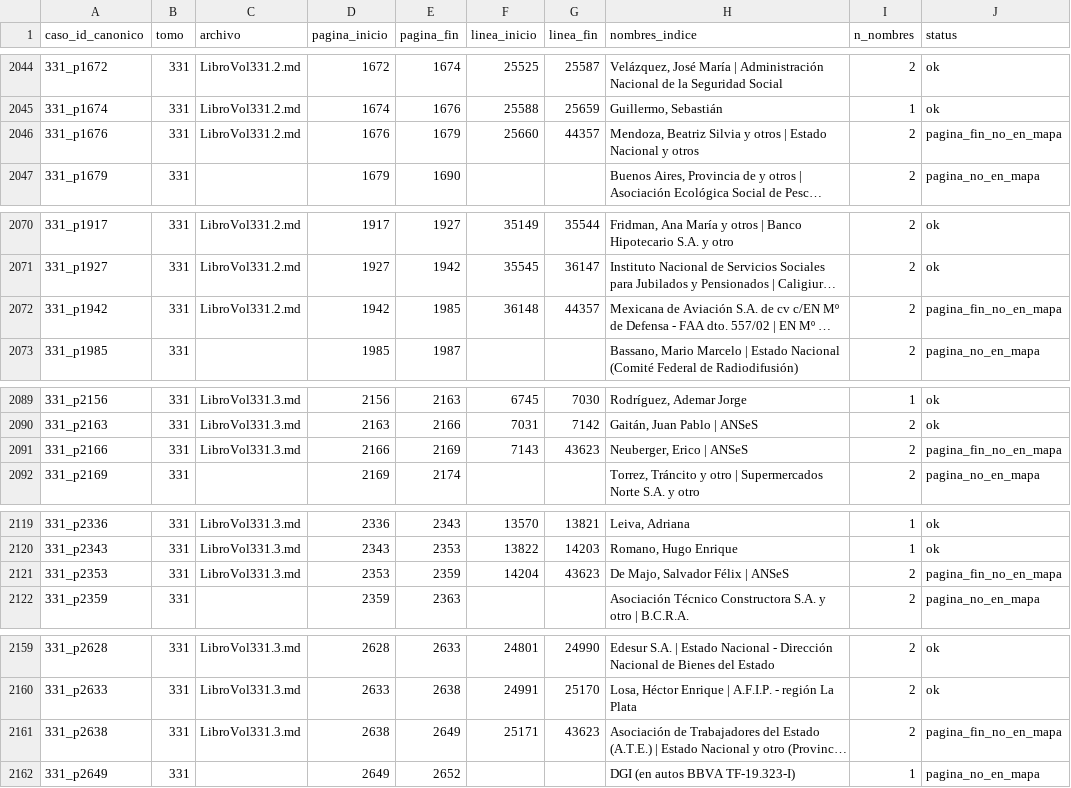
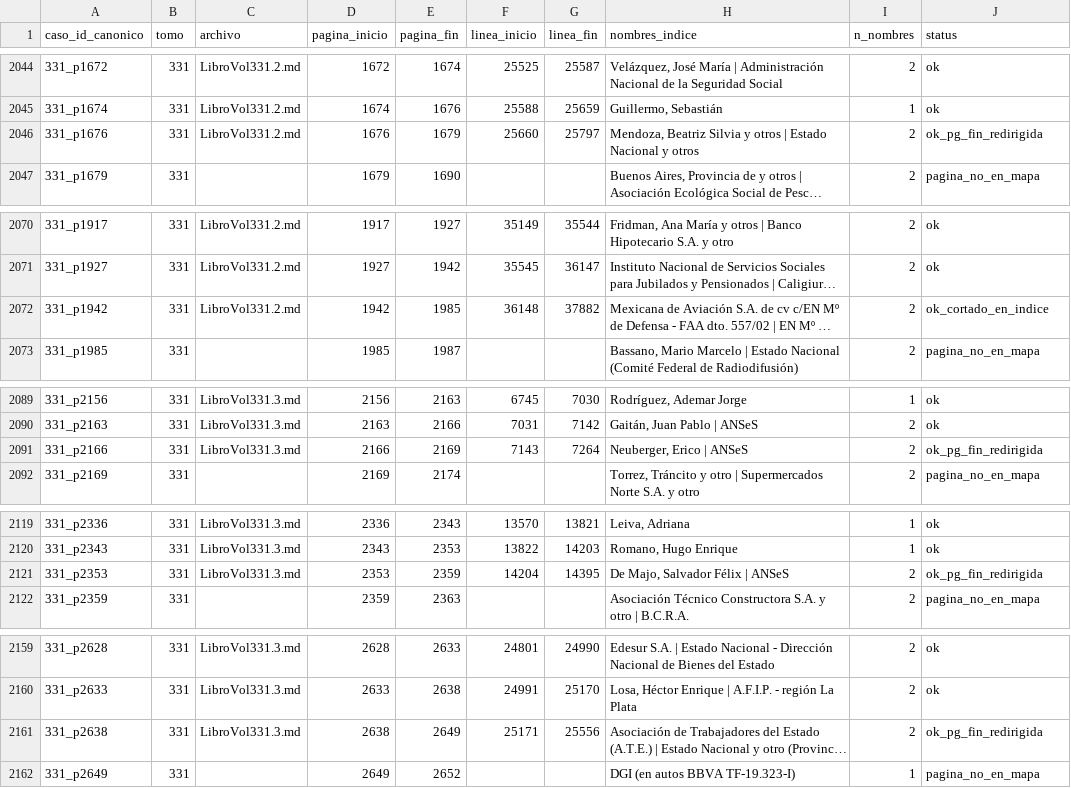
Before and after one commit to guillee1010/corpus-csjn, a CSV file: output/localizacion/fallos_localizados.csv, drawn as a sheet; only a part is shown, gaps mark what is left out; long unchanged cells end in …; the diff covers the shown part only; the diff names each change by its address in the sheet, - before the commit and + after, or states it on an @@ line.

```diff
--- a/output/localizacion/fallos_localizados.csv
+++ b/output/localizacion/fallos_localizados.csv
-G2046 (linea_fin): 44357
+G2046 (linea_fin): 25797
-J2046 (status): pagina_fin_no_en_mapa
+J2046 (status): ok_pg_fin_redirigida
-G2072 (linea_fin): 44357
+G2072 (linea_fin): 37882
-J2072 (status): pagina_fin_no_en_mapa
+J2072 (status): ok_cortado_en_indice
-G2091 (linea_fin): 43623
+G2091 (linea_fin): 7264
-J2091 (status): pagina_fin_no_en_mapa
+J2091 (status): ok_pg_fin_redirigida
-G2121 (linea_fin): 43623
+G2121 (linea_fin): 14395
-J2121 (status): pagina_fin_no_en_mapa
+J2121 (status): ok_pg_fin_redirigida
-G2161 (linea_fin): 43623
+G2161 (linea_fin): 25556
-J2161 (status): pagina_fin_no_en_mapa
+J2161 (status): ok_pg_fin_redirigida
```
Also changed, not shown: 68 edited cells elsewhere in this file, output/localizacion/fallos_localizados_huerfanos.csv, output/localizacion/fallos_localizados_resumen.csv, 5 other files.
